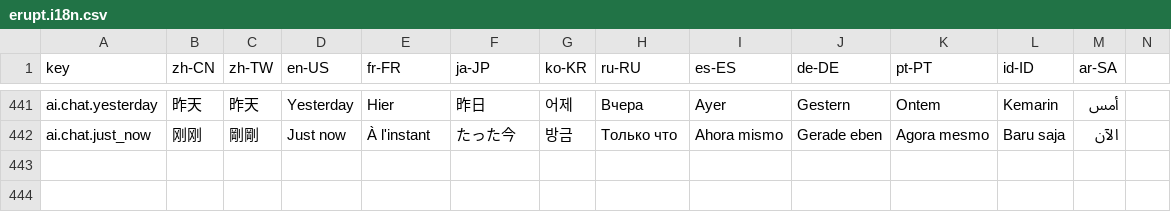
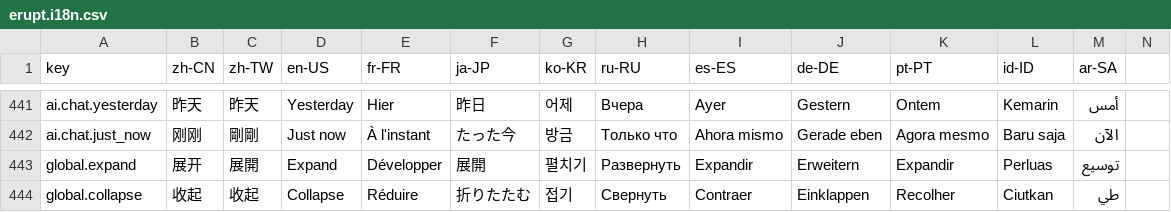
Before and after one commit to erupts/erupt-web, a CSV file: src/erupt.i18n.csv, drawn as a sheet; only a part is shown, gaps mark what is left out; the diff names each change by its address in the sheet, - before the commit and + after, or states it on an @@ line.

```diff
--- a/src/erupt.i18n.csv
+++ b/src/erupt.i18n.csv
+row 443: global.expand | 展开 | 展開 | Expand | Développer | 展開 | 펼치기 | Развернуть | Expandir | Erweitern | Expandir | Perluas | توسيع
+row 444: global.collapse | 收起 | 收起 | Collapse | Réduire | 折りたたむ | 접기 | Свернуть | Contraer | Einklappen | Recolher | Ciutkan | طي
```
Also changed, not shown: 28 other files.
